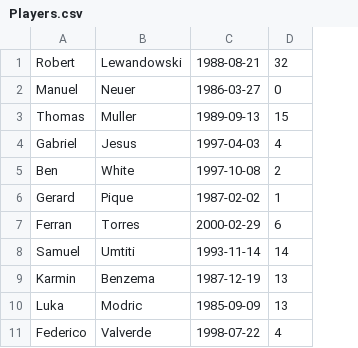
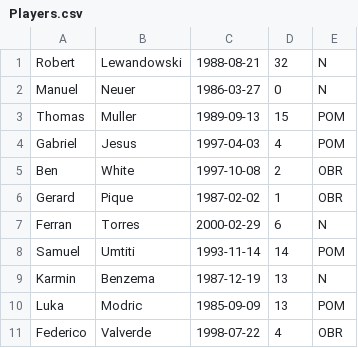
Before and after one commit to palaszwaldemar/Java-Basic-Projects, a CSV file: src/footballTeam/Players.csv, drawn as a sheet; the diff names each change by its address in the sheet, - before the commit and + after, or states it on an @@ line.

Commit message:
added new option: position on the football pitch

```diff
--- a/src/footballTeam/Players.csv
+++ b/src/footballTeam/Players.csv
+column E, rows 1-11: N | N | POM | POM | OBR | OBR | N | POM | N | POM | OBR
```
Also changed, not shown: 4 other files.
